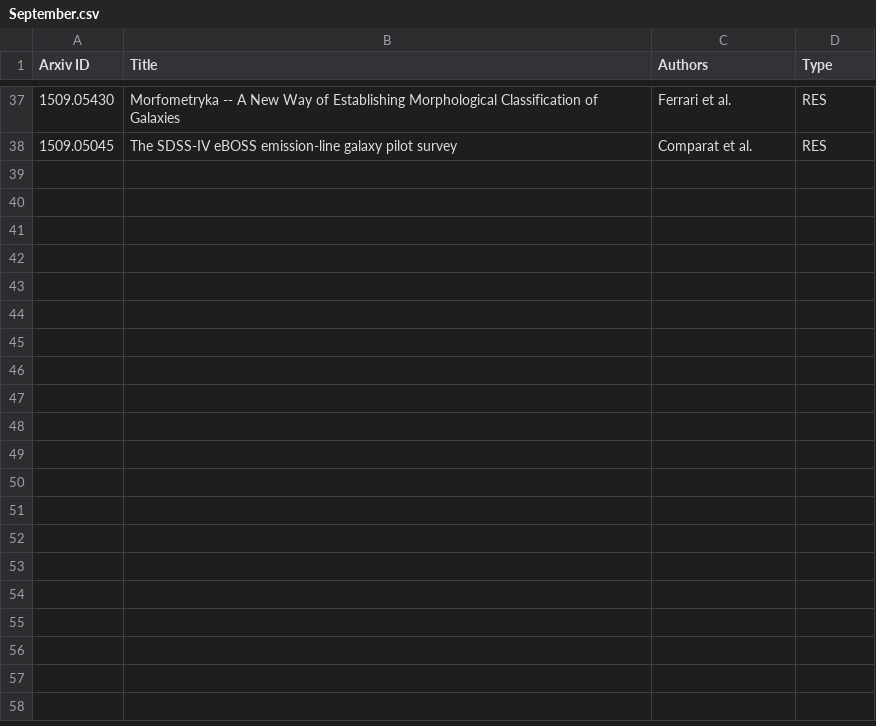
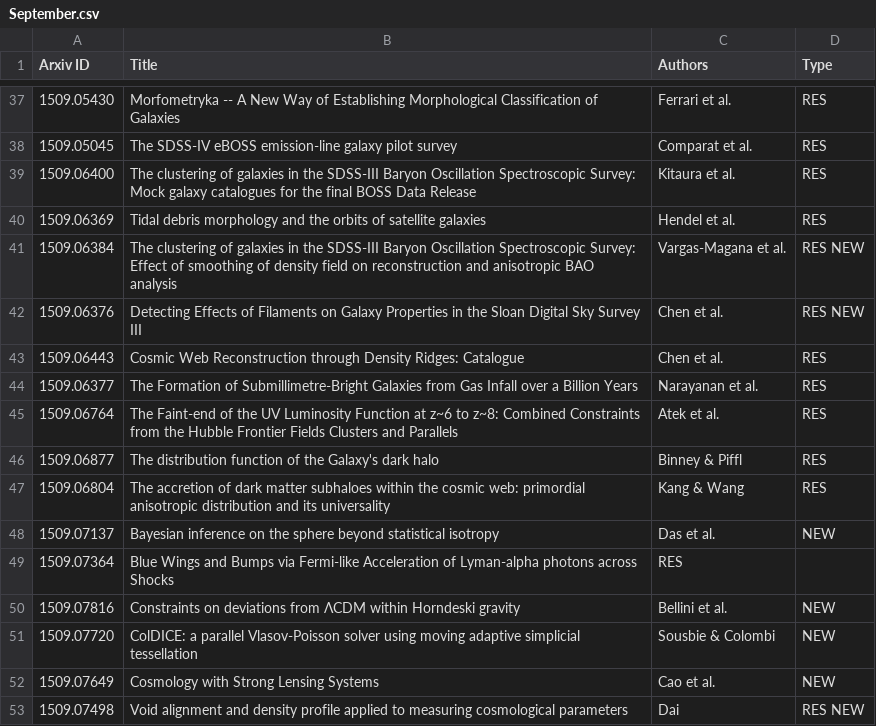
Before and after one commit to forero/arXiv, a CSV file: 2015/September.csv, drawn as a sheet; only a part is shown, gaps mark what is left out.

Commit message:
28

```diff
--- a/2015/September.csv
+++ b/2015/September.csv
@@ -38 +38,16 @@ Arxiv ID, Title, Authors, Type
 1509.05045, "The SDSS-IV eBOSS emission-line galaxy pilot survey", Comparat et al., RES
+1509.06400, "The clustering of galaxies in the SDSS-III Baryon Oscillation Spectroscopic Survey: Mock galaxy catalogues for the final BOSS Data Release", Kitaura et al., RES
+1509.06369, "Tidal debris morphology and the orbits of satellite galaxies", Hendel et al., RES
+1509.06384, "The clustering of galaxies in the SDSS-III Baryon Oscillation Spectroscopic Survey: Effect of smoothing of density field on reconstruction and anisotropic BAO analysis", Vargas-Magana et al., RES NEW
+1509.06376, "Detecting Effects of Filaments on Galaxy Properties in the Sloan Digital Sky Survey III", Chen et al., RES NEW
+1509.06443, "Cosmic Web Reconstruction through Density Ridges: Catalogue", Chen et al., RES
+1509.06377, "The Formation of Submillimetre-Bright Galaxies from Gas Infall over a Billion Years", Narayanan et al., RES
+1509.06764, "The Faint-end of the UV Luminosity Function at z~6 to z~8: Combined Constraints from the Hubble Frontier Fields Clusters and Parallels", Atek et al., RES
+1509.06877, "The distribution function of the Galaxy's dark halo", Binney & Piffl, RES
+1509.06804, "The accretion of dark matter subhaloes within the cosmic web: primordial anisotropic distribution and its universality", Kang & Wang, RES
+1509.07137, "Bayesian inference on the sphere beyond statistical isotropy", Das et al., NEW
+1509.07364, "Blue Wings and Bumps via Fermi-like Acceleration of Lyman-alpha photons across Shocks", RES
+1509.07816, "Constraints on deviations from ΛCDM within Horndeski gravity", Bellini et al., NEW
+1509.07720, "ColDICE: a parallel Vlasov-Poisson solver using moving adaptive simplicial tessellation", Sousbie & Colombi, NEW
+1509.07649, "Cosmology with Strong Lensing Systems", Cao et al., NEW
+1509.07498, "Void alignment and density profile applied to measuring cosmological parameters", Dai, RES NEW
```
